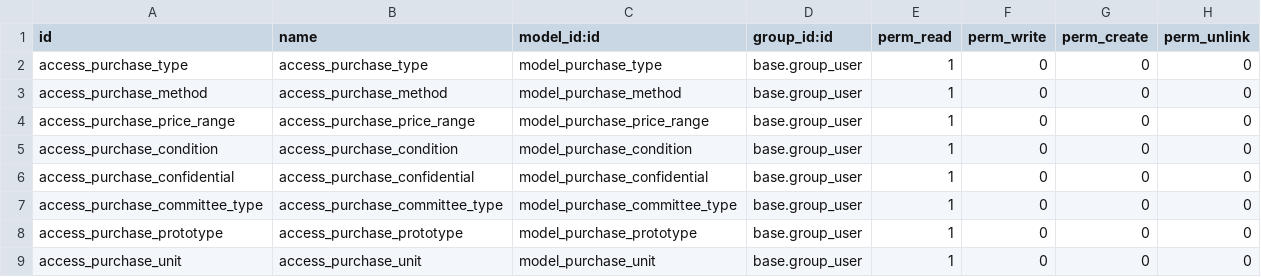
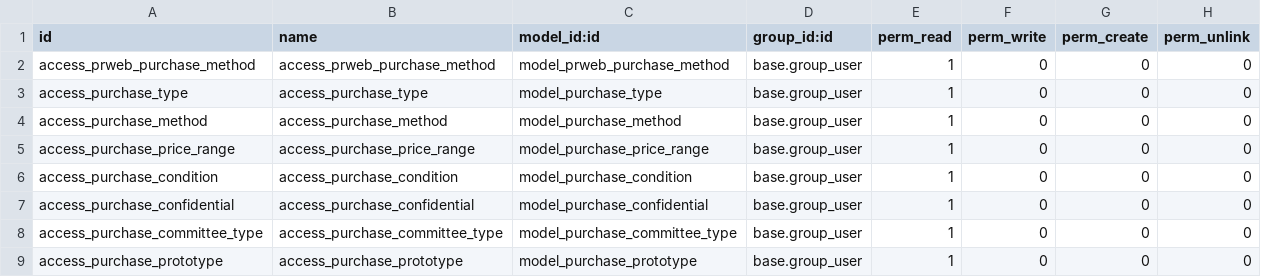
Before and after one commit to pabi2/pb2_addons, a CSV file: pabi_procurement/security/ir.model.access.csv, drawn as a sheet; only a part is shown; the shorter side is filled out with more unchanged rows.

Commit message:
[ADD] PRWeb method master data model

```diff
--- a/pabi_procurement/security/ir.model.access.csv
+++ b/pabi_procurement/security/ir.model.access.csv
@@ -1,2 +1,3 @@
 id,name,model_id:id,group_id:id,perm_read,perm_write,perm_create,perm_unlink
+access_prweb_purchase_method,access_prweb_purchase_method,model_prweb_purchase_method,base.group_user,1,0,0,0
 access_purchase_type,access_purchase_type,model_purchase_type,base.group_user,1,0,0,0
```
Also changed, not shown: 3 other files.
